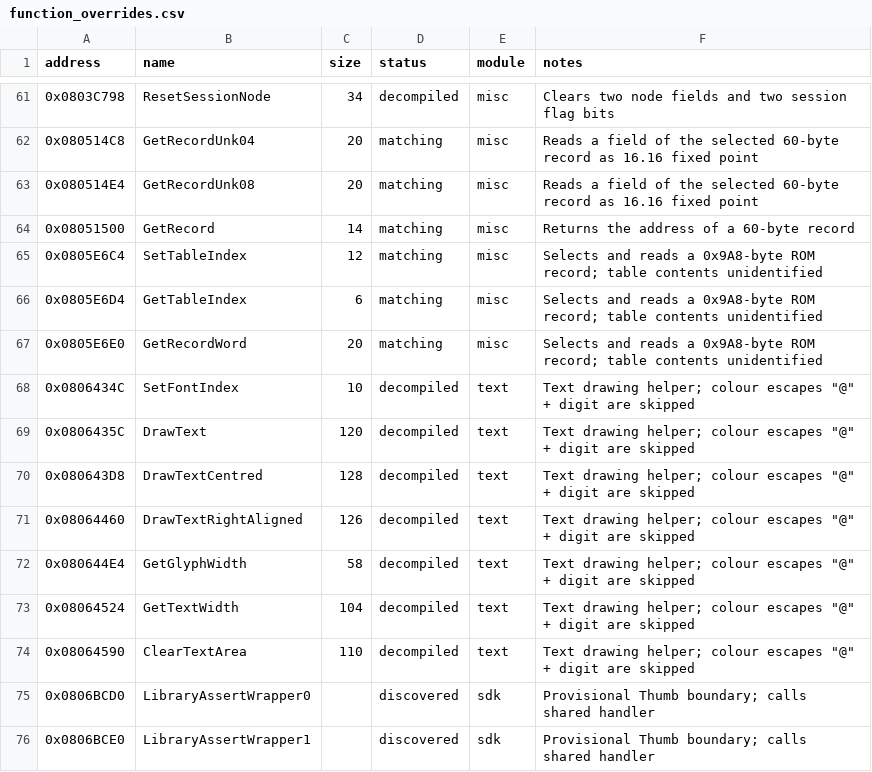
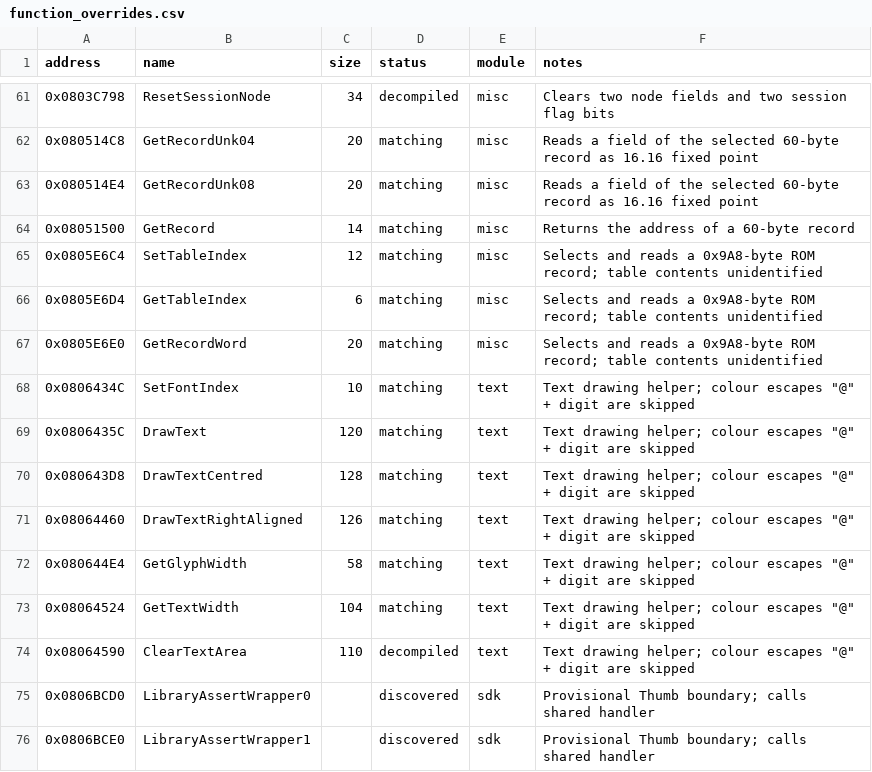
Before and after one commit to ahm3texe/gta-advance, a CSV file: data/function_overrides.csv, drawn as a sheet; only a part is shown, gaps mark what is left out.

```diff
--- a/data/function_overrides.csv
+++ b/data/function_overrides.csv
@@ -67,8 +67,8 @@ address,name,size,status,module,notes
 0x0805E6E0,GetRecordWord,20,matching,misc,Selects and reads a 0x9A8-byte ROM record; table contents unidentified
-0x0806434C,SetFontIndex,10,decompiled,text,"Text drawing helper; colour escapes ""@"" + digit are skipped"
-0x0806435C,DrawText,120,decompiled,text,"Text drawing helper; colour escapes ""@"" + digit are skipped"
-0x080643D8,DrawTextCentred,128,decompiled,text,"Text drawing helper; colour escapes ""@"" + digit are skipped"
-0x08064460,DrawTextRightAligned,126,decompiled,text,"Text drawing helper; colour escapes ""@"" + digit are skipped"
-0x080644E4,GetGlyphWidth,58,decompiled,text,"Text drawing helper; colour escapes ""@"" + digit are skipped"
-0x08064524,GetTextWidth,104,decompiled,text,"Text drawing helper; colour escapes ""@"" + digit are skipped"
+0x0806434C,SetFontIndex,10,matching,text,"Text drawing helper; colour escapes ""@"" + digit are skipped"
+0x0806435C,DrawText,120,matching,text,"Text drawing helper; colour escapes ""@"" + digit are skipped"
+0x080643D8,DrawTextCentred,128,matching,text,"Text drawing helper; colour escapes ""@"" + digit are skipped"
+0x08064460,DrawTextRightAligned,126,matching,text,"Text drawing helper; colour escapes ""@"" + digit are skipped"
+0x080644E4,GetGlyphWidth,58,matching,text,"Text drawing helper; colour escapes ""@"" + digit are skipped"
+0x08064524,GetTextWidth,104,matching,text,"Text drawing helper; colour escapes ""@"" + digit are skipped"
 0x08064590,ClearTextArea,110,decompiled,text,"Text drawing helper; colour escapes ""@"" + digit are skipped"
```
Also changed, not shown: data/c_sources.csv, data/functions.csv, 4 other files.
